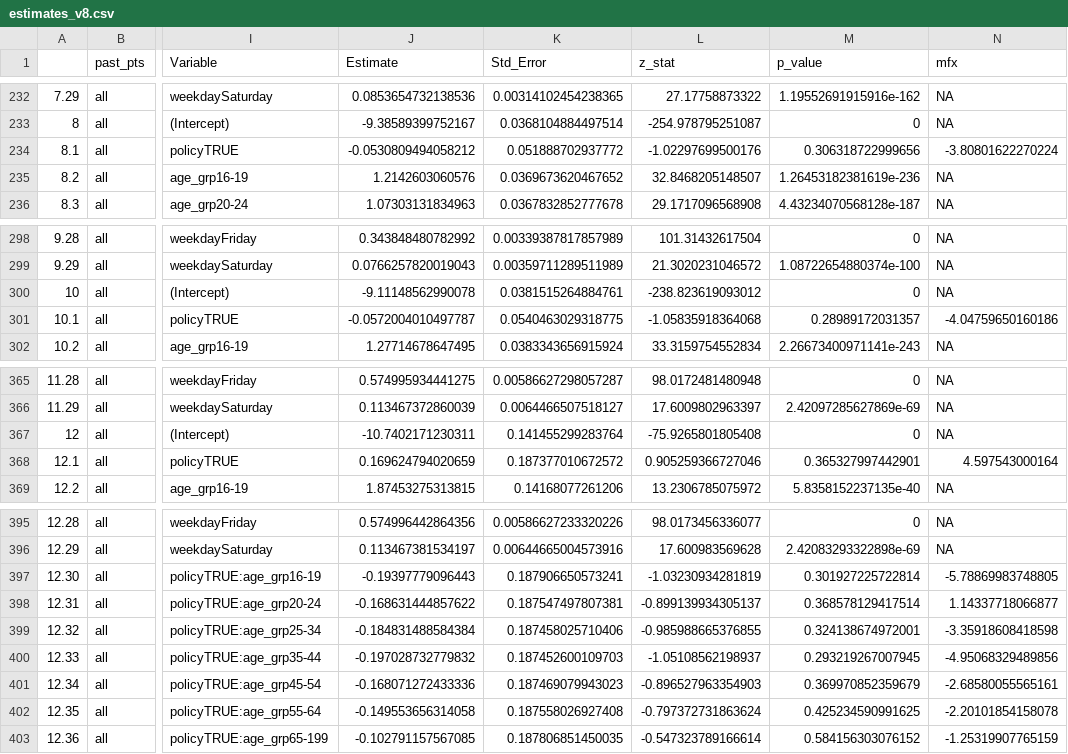
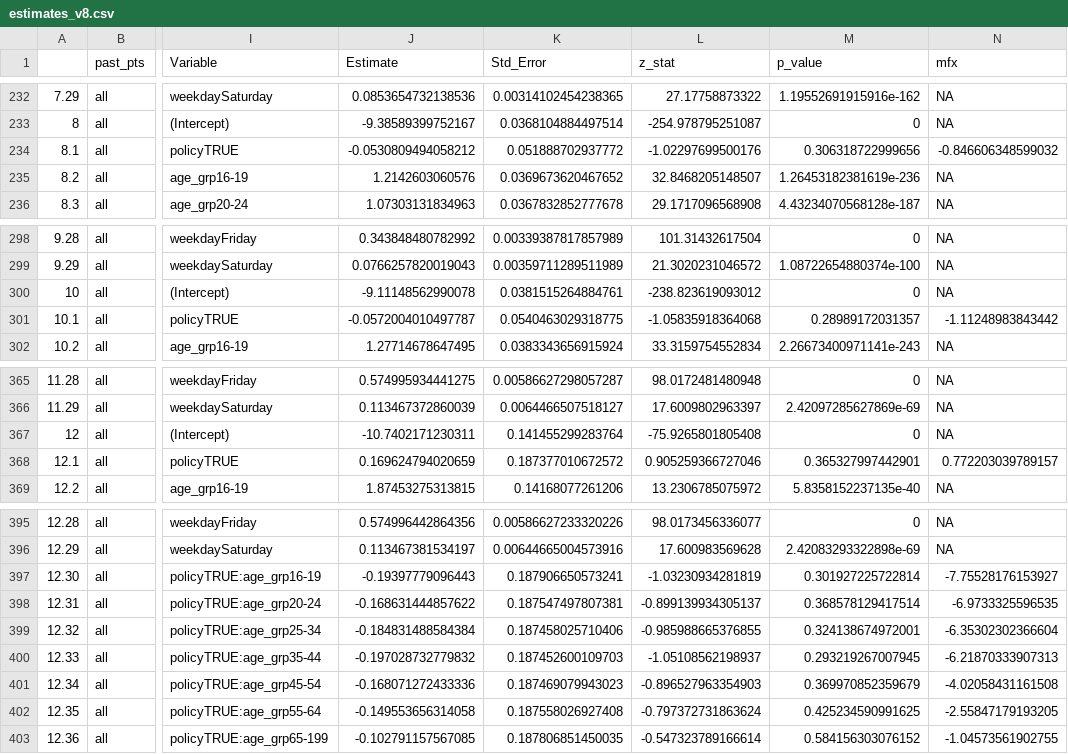
Before and after one commit to LeeMorinUCF/Hidden_Comp_Risks, a CSV file: R_and_R/results/estimates_v8.csv, drawn as a sheet; only a part is shown, gaps mark what is left out; the diff covers the shown part only; the diff names each change by its address in the sheet, - before the commit and + after, or states it on an @@ line.

```diff
--- a/R_and_R/results/estimates_v8.csv
+++ b/R_and_R/results/estimates_v8.csv
-N234 (mfx): -3.80801622270224
+N234 (mfx): -0.846606348599032
-N301 (mfx): -4.04759650160186
+N301 (mfx): -1.11248983843442
-N368 (mfx): 4.597543000164
+N368 (mfx): 0.772203039789157
-N397 (mfx): -5.78869983748805
+N397 (mfx): -7.75528176153927
-N398 (mfx): 1.14337718066877
+N398 (mfx): -6.9733325596535
-N399 (mfx): -3.35918608418598
+N399 (mfx): -6.35302302366604
-N400 (mfx): -4.95068329489856
+N400 (mfx): -6.21870333907313
-N401 (mfx): -2.68580055565161
+N401 (mfx): -4.02058431161508
-N402 (mfx): -2.20101854158078
+N402 (mfx): -2.55847179193205
-N403 (mfx): -1.25319907765159
+N403 (mfx): -1.04573561902755
```
Also changed, not shown: 17 edited cells elsewhere in this file, R_and_R/results/estimates_v7.csv, 17 other files.
